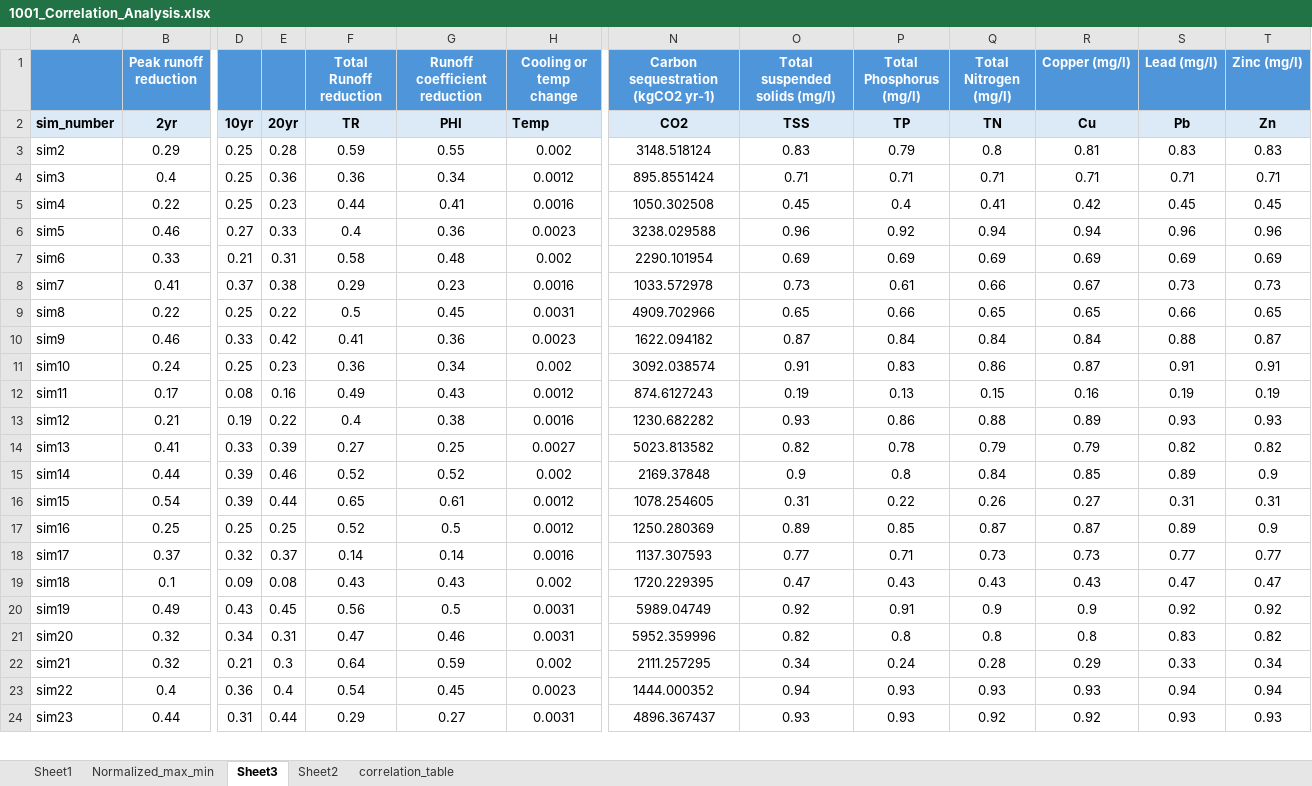
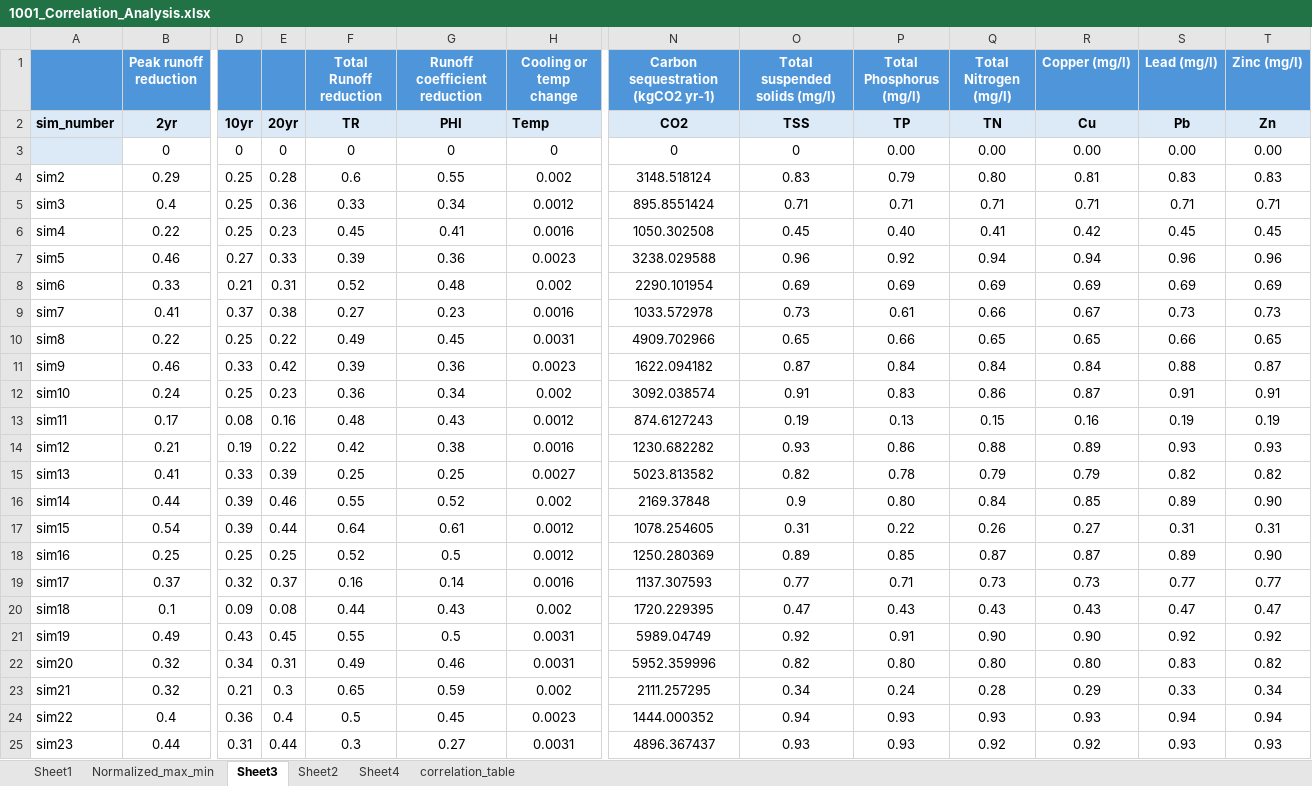
Before and after one commit to AsthaBista/SWMM_MOO, an Excel workbook: 10_Analysis/1001_Correlation_Analysis/1001_Correlation_Analysis.xlsx, sheet Sheet3, drawn as a sheet; only a part is shown, gaps mark what is left out; values as stored, in another font and other column widths than the file's, no borders; addresses are those after the commit; rows hold the shown columns only; the diff covers the shown part only; the diff names each change by its address in the sheet, - before the commit and + after, or states it on an @@ line.

```diff
--- a/10_Analysis/1001_Correlation_Analysis/1001_Correlation_Analysis.xlsx (sheet Sheet3)
+++ b/10_Analysis/1001_Correlation_Analysis/1001_Correlation_Analysis.xlsx (sheet Sheet3)
+sheet tab: Sheet4
+row 3:  | 0 | 0 | 0 | 0 | 0 | 0 | 0 | 0 | 0.00 | 0.00 | 0.00 | 0.00 | 0.00
-F4 (Total Runoff reduction): 0.59
+F4 (Total Runoff reduction): 0.6
-Q4 (Total Nitrogen (mg/l)): 0.8
+Q4 (Total Nitrogen (mg/l)): 0.80
-F5 (Total Runoff reduction): 0.36
+F5 (Total Runoff reduction): 0.33
-F6 (Total Runoff reduction): 0.44
+F6 (Total Runoff reduction): 0.45
-P6 (Total Phosphorus (mg/l)): 0.4
+P6 (Total Phosphorus (mg/l)): 0.40
-F7 (Total Runoff reduction): 0.4
+F7 (Total Runoff reduction): 0.39
-F8 (Total Runoff reduction): 0.58
+F8 (Total Runoff reduction): 0.52
-F9 (Total Runoff reduction): 0.29
+F9 (Total Runoff reduction): 0.27
-F10 (Total Runoff reduction): 0.5
+F10 (Total Runoff reduction): 0.49
-F11 (Total Runoff reduction): 0.41
+F11 (Total Runoff reduction): 0.39
-F13 (Total Runoff reduction): 0.49
+F13 (Total Runoff reduction): 0.48
-F14 (Total Runoff reduction): 0.4
+F14 (Total Runoff reduction): 0.42
-F15 (Total Runoff reduction): 0.27
+F15 (Total Runoff reduction): 0.25
-F16 (Total Runoff reduction): 0.52
+F16 (Total Runoff reduction): 0.55
-P16 (Total Phosphorus (mg/l)): 0.8
+P16 (Total Phosphorus (mg/l)): 0.80
-T16 (Zinc (mg/l)): 0.9
+T16 (Zinc (mg/l)): 0.90
-F17 (Total Runoff reduction): 0.65
+F17 (Total Runoff reduction): 0.64
-T18 (Zinc (mg/l)): 0.9
+T18 (Zinc (mg/l)): 0.90
-F19 (Total Runoff reduction): 0.14
+F19 (Total Runoff reduction): 0.16
-F20 (Total Runoff reduction): 0.43
+F20 (Total Runoff reduction): 0.44
-F21 (Total Runoff reduction): 0.56
+F21 (Total Runoff reduction): 0.55
-Q21 (Total Nitrogen (mg/l)): 0.9
+Q21 (Total Nitrogen (mg/l)): 0.90
-R21 (Copper (mg/l)): 0.9
+R21 (Copper (mg/l)): 0.90
-F22 (Total Runoff reduction): 0.47
+F22 (Total Runoff reduction): 0.49
-P22 (Total Phosphorus (mg/l)): 0.8
+P22 (Total Phosphorus (mg/l)): 0.80
-Q22 (Total Nitrogen (mg/l)): 0.8
+Q22 (Total Nitrogen (mg/l)): 0.80
-R22 (Copper (mg/l)): 0.8
+R22 (Copper (mg/l)): 0.80
-F23 (Total Runoff reduction): 0.64
+F23 (Total Runoff reduction): 0.65
-F24 (Total Runoff reduction): 0.54
+F24 (Total Runoff reduction): 0.5
-F25 (Total Runoff reduction): 0.29
+F25 (Total Runoff reduction): 0.3
```
Also changed, not shown: 177 edited cells elsewhere in this sheet, sheet correlation_table, sheet Sheet1, formulas that keep their value, charts or pictures, 01_Preprocessing/0101_Random_generation_of_scenarios_for_MC.xlsx, 03_Water_Quality/0304_Water_Quality_Calculations.xlsx, 25 other files.
